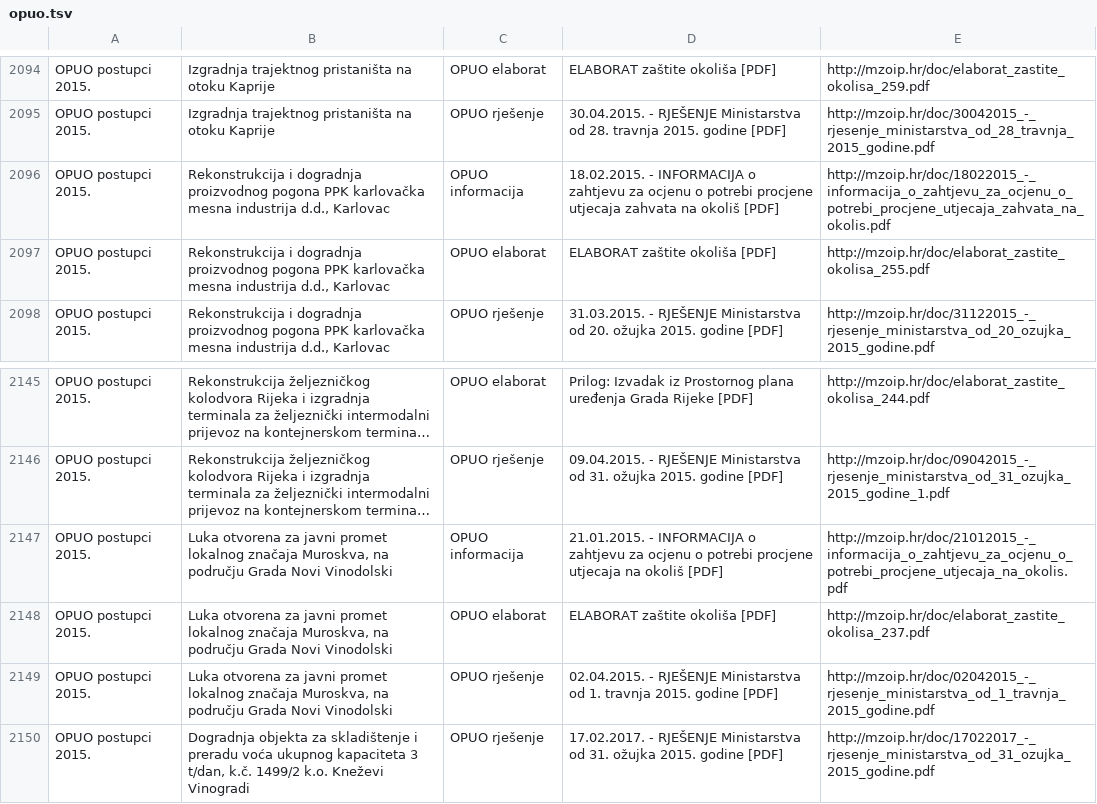
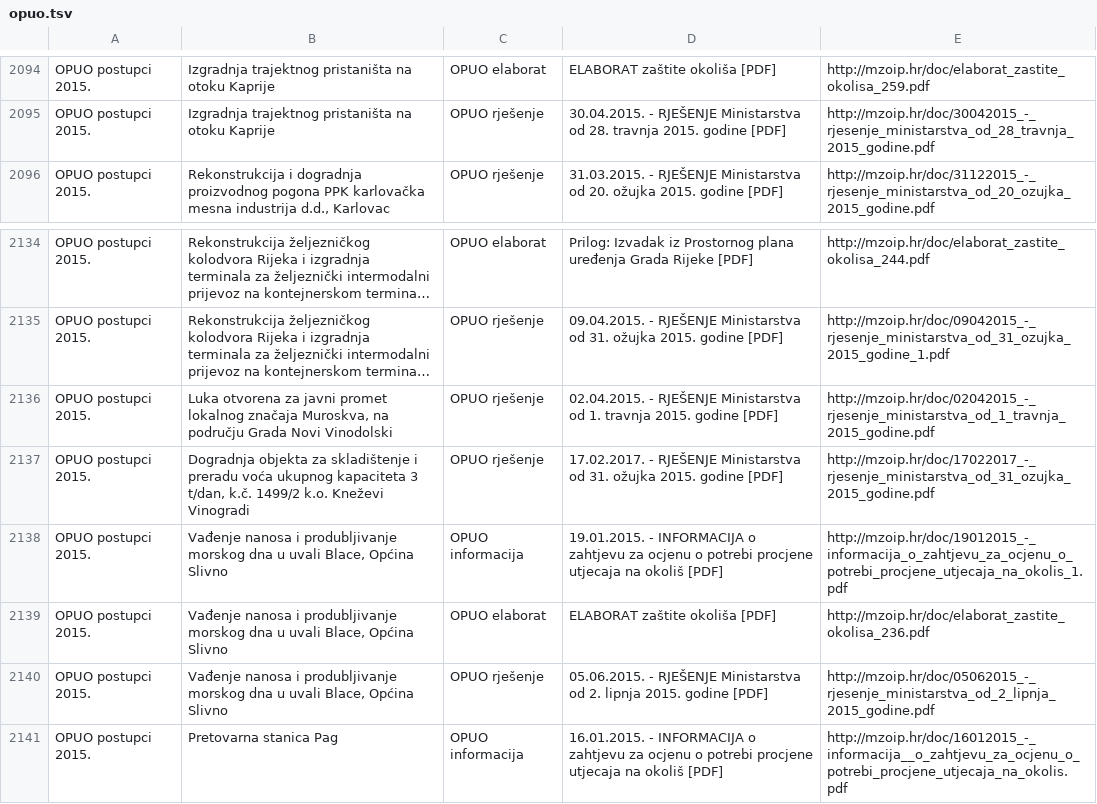
Before and after one commit to udruga-biom/puo-arhiva, a TSV file: opuo.tsv, drawn as a sheet; only a part is shown, gaps mark what is left out; the shorter side is filled out with more unchanged rows; long unchanged cells end in …; the diff covers the shown part only; the diff names each change by its address in the sheet, - before the commit and + after, or states it on an @@ line.

```diff
--- a/opuo.tsv
+++ b/opuo.tsv
-row 2096: OPUO postupci 2015. | Rekonstrukcija i dogradnja proizvodnog pogona PPK karlovačka mesna industrija d.d., Karlovac | OPUO informacija | 18.02.2015. - INFORMACIJA o zahtjevu za ocjenu o potrebi procjene utjecaja zahvata na okoliš [PDF] | http://mzoip.hr/doc/18022015_-_informacija_o_zahtjevu_za_ocjenu_o_potrebi_procjene_utjecaja_zahvata_na_okolis.pdf
-row 2097: OPUO postupci 2015. | Rekonstrukcija i dogradnja proizvodnog pogona PPK karlovačka mesna industrija d.d., Karlovac | OPUO elaborat | ELABORAT zaštite okoliša [PDF] | http://mzoip.hr/doc/elaborat_zastite_okolisa_255.pdf
-row 2147: OPUO postupci 2015. | Luka otvorena za javni promet lokalnog značaja Muroskva, na području Grada Novi Vinodolski | OPUO informacija | 21.01.2015. - INFORMACIJA o zahtjevu za ocjenu o potrebi procjene utjecaja na okoliš [PDF] | http://mzoip.hr/doc/21012015_-_informacija_o_zahtjevu_za_ocjenu_o_potrebi_procjene_utjecaja_na_okolis.pdf
-row 2148: OPUO postupci 2015. | Luka otvorena za javni promet lokalnog značaja Muroskva, na području Grada Novi Vinodolski | OPUO elaborat | ELABORAT zaštite okoliša [PDF] | http://mzoip.hr/doc/elaborat_zastite_okolisa_237.pdf
```
Also changed, not shown: 19 removed rows elsewhere in this file, puo.tsv.
